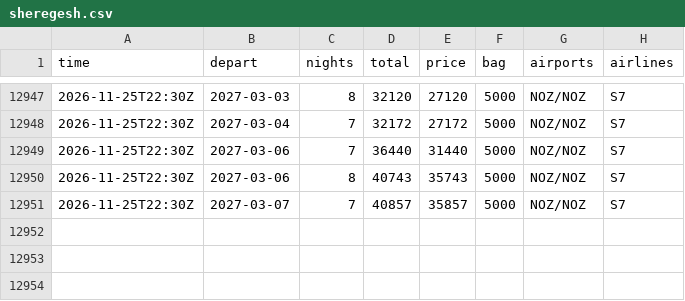
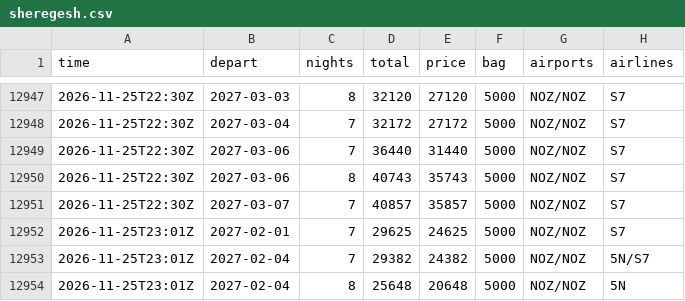
Before and after one commit to JohnLennon000/ski-tickets, a CSV file: docs/data/trips/sheregesh.csv, drawn as a sheet; only a part is shown, gaps mark what is left out.

```diff
--- a/docs/data/trips/sheregesh.csv
+++ b/docs/data/trips/sheregesh.csv
@@ -12951 +12951,4 @@ time,depart,nights,total,price,bag,airports,airlines
 2026-11-25T22:30Z,2027-03-07,7,40857,35857,5000,NOZ/NOZ,S7
+2026-11-25T23:01Z,2027-02-01,7,29625,24625,5000,NOZ/NOZ,S7
+2026-11-25T23:01Z,2027-02-04,7,29382,24382,5000,NOZ/NOZ,5N/S7
+2026-11-25T23:01Z,2027-02-04,8,25648,20648,5000,NOZ/NOZ,5N
```
Also changed, not shown: docs/data/best.csv, 2 other files.
